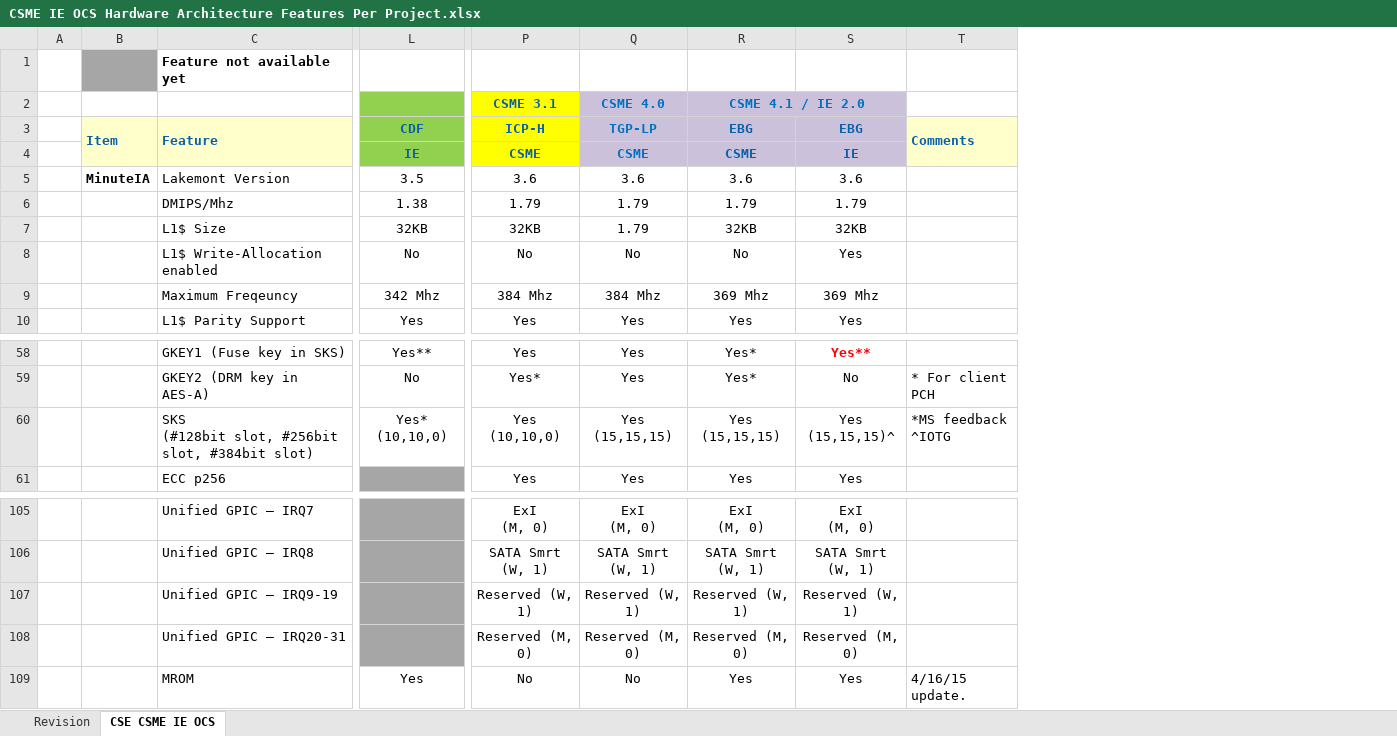
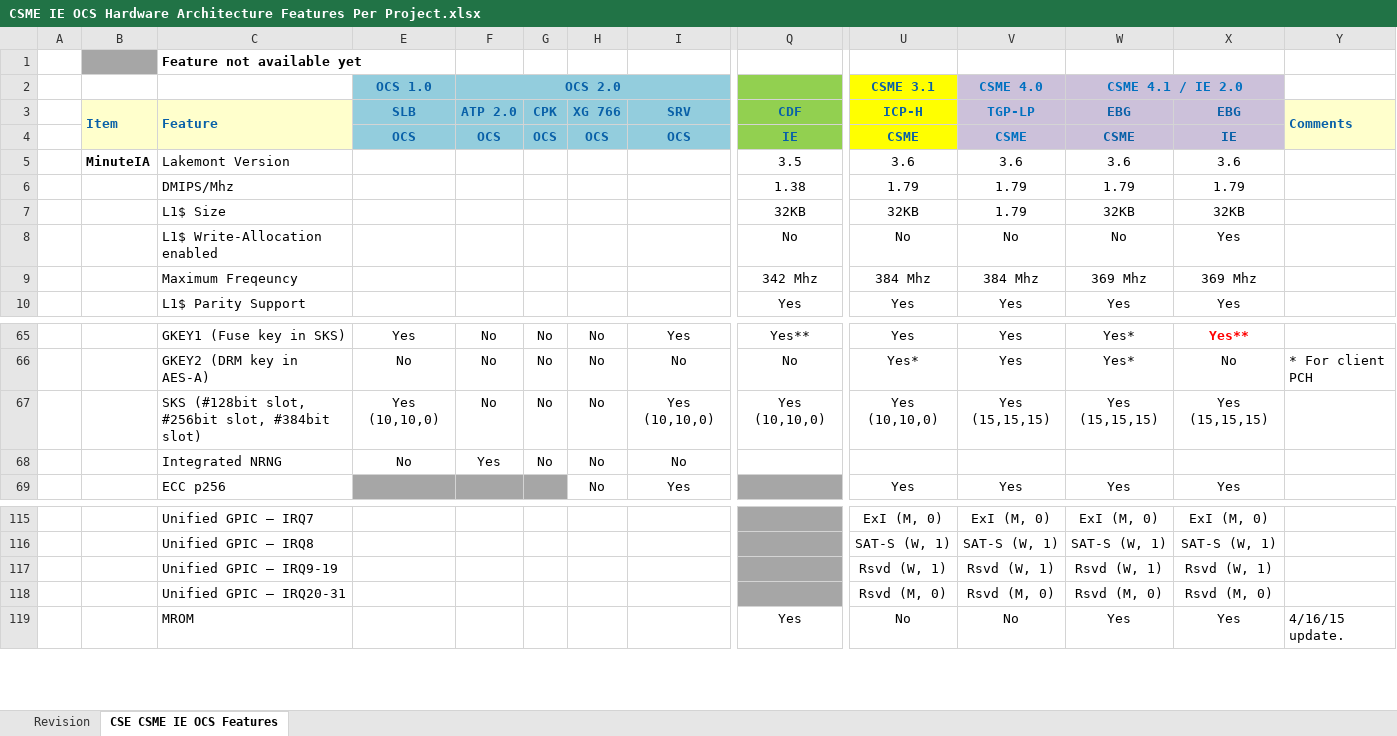
Before and after one commit to jason-ytsao/exp_submodule, an Excel workbook: ArchSpecs/Working/CSME IE OCS Hardware Architecture Features Per Project.xlsx, sheet CSE CSME IE OCS Features, drawn as a sheet; only a part is shown, gaps mark what is left out; values as stored, in another font and other column widths than the file's, no borders; addresses are those after the commit; rows hold the shown columns only; ↵ is a line break in a cell; the diff covers the shown part only; the diff names each change by its address in the sheet, - before the commit and + after, or states it on an @@ line.

Commit message:
.
[git-p4: depot-paths = "//depot/projects/coe/CSME/": change = 744711]

```diff
--- a/ArchSpecs/Working/CSME IE OCS Hardware Architecture Features Per Project.xlsx (sheet CSE CSME IE OCS Features)
+++ b/ArchSpecs/Working/CSME IE OCS Hardware Architecture Features Per Project.xlsx (sheet CSE CSME IE OCS Features)
-sheet tab: CSE CSME IE OCS
+sheet tab: CSE CSME IE OCS Features
+column E (SLB), row 2: OCS 1.0; row 4: OCS; rows 65-67: Yes | No | Yes (10,10,0)
+column F (ATP 2.0), row 2: OCS 2.0; row 4: OCS; rows 65-67: all No
+column G (CPK), row 4: OCS; rows 65-67: all No
+column H (XG 766), row 4: OCS; rows 65-67: all No; row 69: No
+column I (SRV), row 4: OCS; rows 65-67: Yes | No | Yes (10,10,0); row 69: Yes
-C67 (Feature): …#384bit slot)
+C67 (Feature): …#384bit slot)
-Q67 (CDF): Yes* (10,10,0)
+Q67 (CDF): Yes (10,10,0)
-X67 (EBG): Yes (15,15,15)^
+X67 (EBG): Yes (15,15,15)
-Y67 (Comments): *MS feedback ↵ ^IOTG
+Y67 (Comments): (empty)
+row 68:  |  | Integrated NRNG | No | Yes | No | No | No
-U115 (ICP-H): ExI ↵ (M, 0)
+U115 (ICP-H): ExI (M, 0)
-V115 (TGP-LP): ExI ↵ (M, 0)
+V115 (TGP-LP): ExI (M, 0)
-W115 (EBG): ExI ↵ (M, 0)
+W115 (EBG): ExI (M, 0)
-X115 (EBG): ExI ↵ (M, 0)
+X115 (EBG): ExI (M, 0)
-U116 (ICP-H): SATA Smrt ↵ (W, 1)
+U116 (ICP-H): SAT-S (W, 1)
-V116 (TGP-LP): SATA Smrt ↵ (W, 1)
+V116 (TGP-LP): SAT-S (W, 1)
-W116 (EBG): SATA Smrt ↵ (W, 1)
+W116 (EBG): SAT-S (W, 1)
-X116 (EBG): SATA Smrt ↵ (W, 1)
+X116 (EBG): SAT-S (W, 1)
-U117 (ICP-H): Reserved (W, 1)
+U117 (ICP-H): Rsvd (W, 1)
-V117 (TGP-LP): Reserved (W, 1)
+V117 (TGP-LP): Rsvd (W, 1)
-W117 (EBG): Reserved (W, 1)
+W117 (EBG): Rsvd (W, 1)
-X117 (EBG): Reserved (W, 1)
+X117 (EBG): Rsvd (W, 1)
-U118 (ICP-H): Reserved (M, 0)
+U118 (ICP-H): Rsvd (M, 0)
-V118 (TGP-LP): Reserved (M, 0)
+V118 (TGP-LP): Rsvd (M, 0)
-W118 (EBG): Reserved (M, 0)
+W118 (EBG): Rsvd (M, 0)
-X118 (EBG): Reserved (M, 0)
+X118 (EBG): Rsvd (M, 0)
```
Also changed, not shown: 11 added rows, 2 removed rows and 44 edited cells elsewhere in this sheet, sheet Revision.
